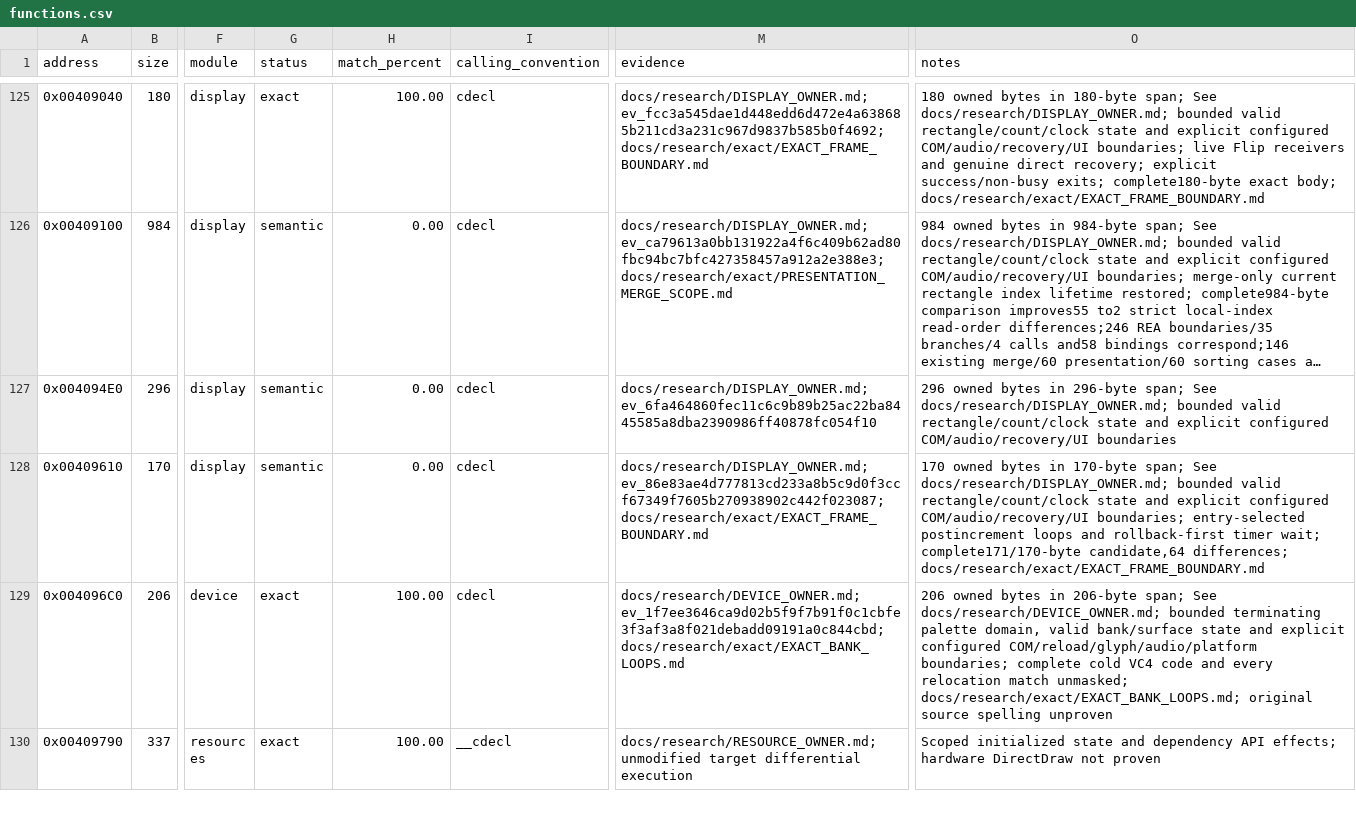
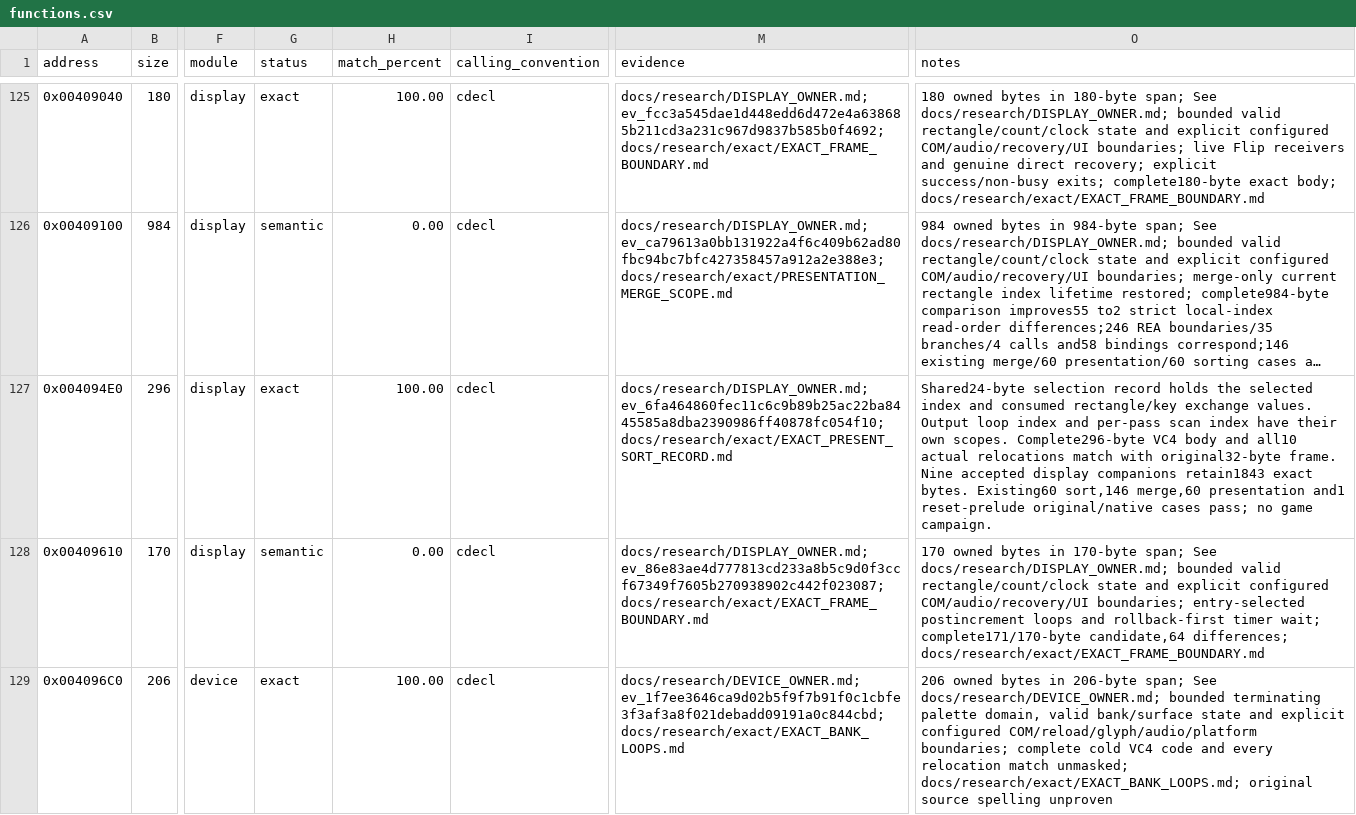
Before and after one commit to N0zoM1z0/dx-ball, a CSV file: config/functions.csv, drawn as a sheet; only a part is shown, gaps mark what is left out; the shorter side is filled out with more unchanged rows; long unchanged cells end in …; the diff names each change by its address in the sheet, - before the commit and + after, or states it on an @@ line.

```diff
--- a/config/functions.csv
+++ b/config/functions.csv
-G127 (status): semantic
+G127 (status): exact
-H127 (match_percent): 0.00
+H127 (match_percent): 100.00
-M127 (evidence): docs/research/DISPLAY_OWNER.md; ev_6fa464860fec11c6c9b89b25ac22ba8445585a8dba2390986ff40878fc054f10
+M127 (evidence): docs/research/DISPLAY_OWNER.md; ev_6fa464860fec11c6c9b89b25ac22ba8445585a8dba2390986ff40878fc054f10; docs/research/exact/EXACT_PRESENT_SORT_RECORD.md
-O127 (notes): 296 owned bytes in 296-byte span; See docs/research/DISPLAY_OWNER.md; bounded valid rectangle/count/clock state and explicit configured COM/audio/recovery/UI boundaries
+O127 (notes): Shared24-byte selection record holds the selected index and consumed rectangle/key exchange values. Output loop index and per-pass scan index have their own scopes. Complete296-byte VC4 body and all10 actual relocations match with original32-byte frame. Nine accepted display companions retain1843 exact bytes. Existing60 sort,146 merge,60 presentation and1 reset-prelude original/native cases pass; no game campaign.
```
Also changed, not shown: config/matches.csv, 9 other files.
